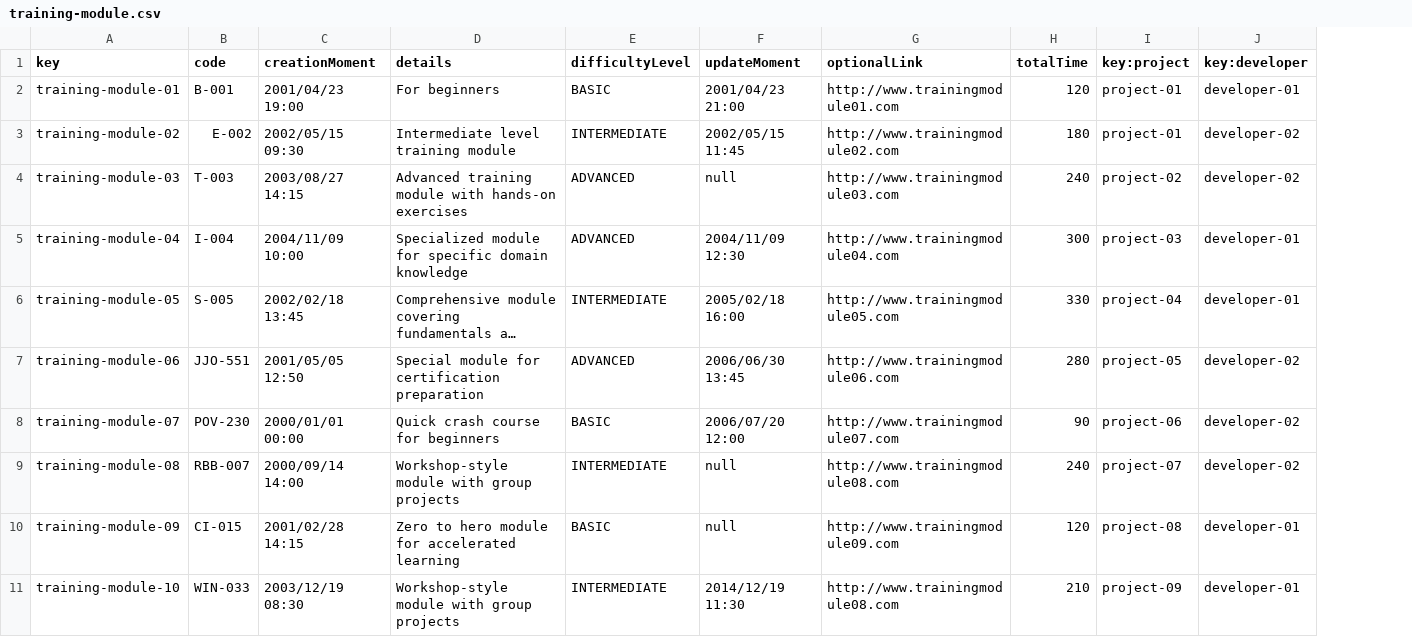
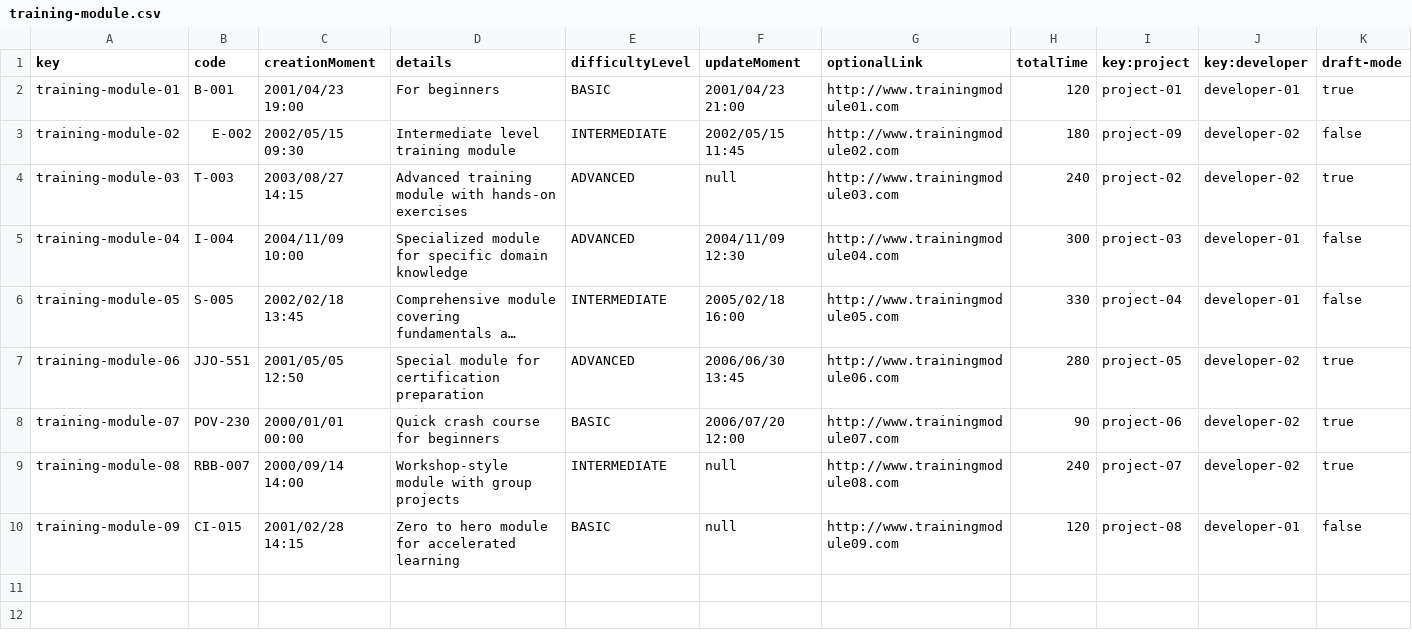
Before and after one commit to juanlo017/c1.034, a CSV file: src/main/webapp/WEB-INF/resources/sample-data/training-module.csv, drawn as a sheet; long unchanged cells end in …; removed rows and columns are numbered as before the commit, all else as after; the diff names each change by its address in the sheet, - before the commit and + after, or states it on an @@ line.

Commit message:
incluido draftmodes a entidades individuales

```diff
--- a/src/main/webapp/WEB-INF/resources/sample-data/training-module.csv
+++ b/src/main/webapp/WEB-INF/resources/sample-data/training-module.csv
+column K (draft-mode), rows 2-10: true | false | true | false | false | true | true | true | false
-I3 (key:project): project-01
+I3 (key:project): project-09
-row 11: training-module-10 | WIN-033 | 2003/12/19 08:30 | Workshop-style module with group projects | INTERMEDIATE | 2014/12/19 11:30 | http://www.trainingmodule08.com | 210 | project-09 | developer-01
```
Also changed, not shown: src/main/webapp/WEB-INF/resources/sample-data/codeAudit.csv, src/main/webapp/WEB-INF/resources/sample-data/contract.csv, 4 other files.
